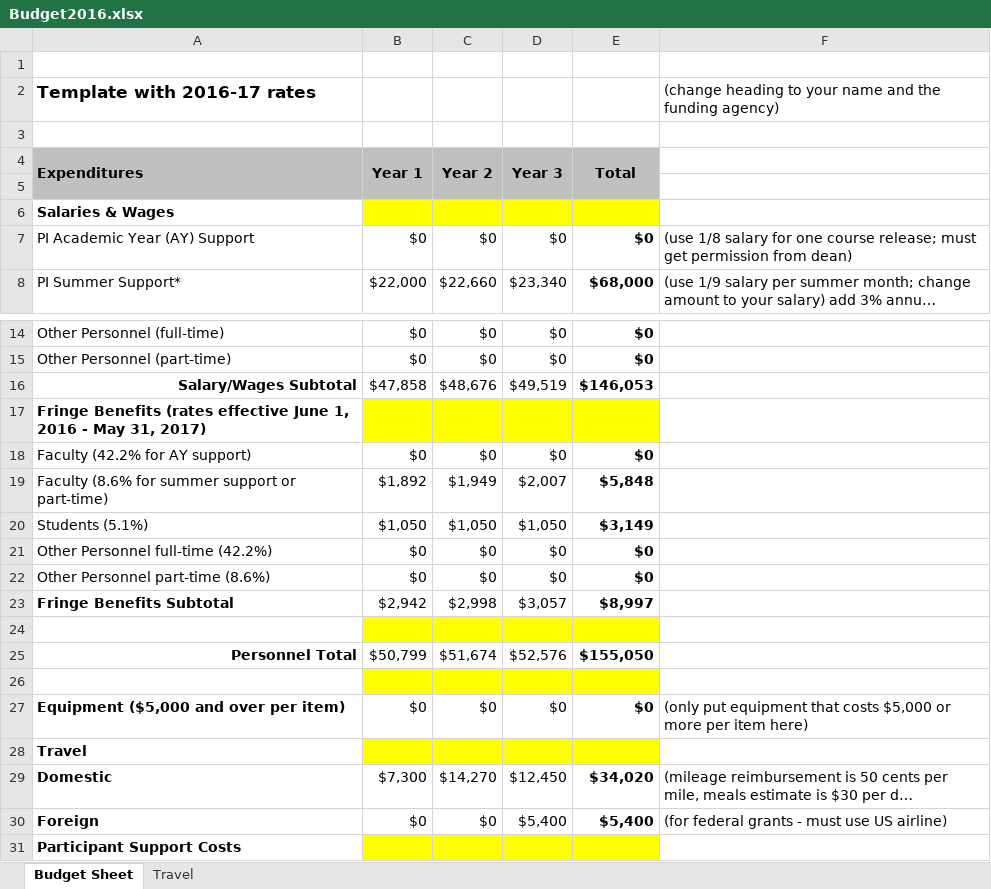
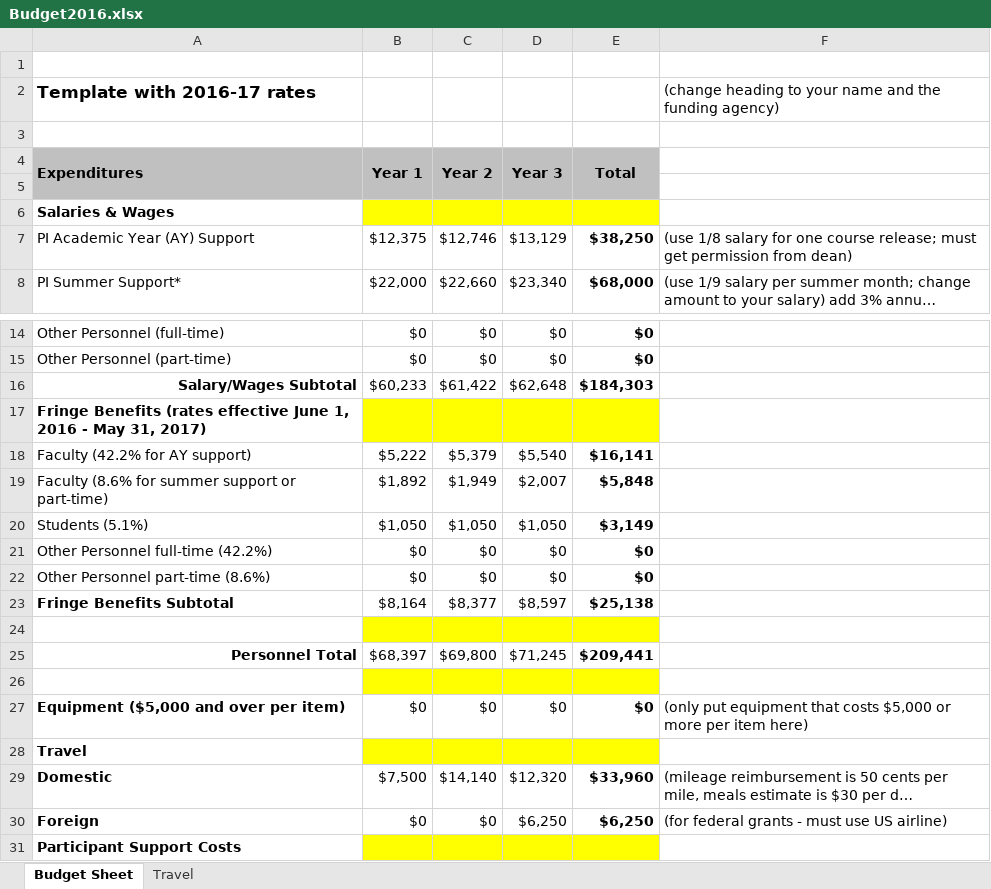
Before and after one commit to rfinn/NSF2016, an Excel workbook: Budget2016.xlsx, sheet Budget Sheet, drawn as a sheet; only a part is shown, gaps mark what is left out; long unchanged cells end in …; values as stored, in another font and other column widths than the file's, no borders; charts and pictures not drawn; removed rows and columns are numbered as before the commit, all else as after; the diff covers the shown part only; the diff names each change by its address in the sheet, - before the commit and + after, or states it on an @@ line.

```diff
--- a/Budget2016.xlsx (sheet Budget Sheet)
+++ b/Budget2016.xlsx (sheet Budget Sheet)
-B7 (Year 1): $0
+B7 (Year 1): $12,375
-C7 (Year 2): $0
+C7 (Year 2): $12,746
-D7 (Year 3): $0
+D7 (Year 3): $13,129
-E7 (Total): $0
+E7 (Total): $38,250
-row 16: Salary/Wages Subtotal | $47,858 | $48,676 | $49,519 | $146,053
+row 16: Salary/Wages Subtotal | $60,233 | $61,422 | $62,648 | $184,303
-row 18: Faculty (42.2% for AY support) | $0 | $0 | $0 | $0
+row 18: Faculty (42.2% for AY support) | $5,222 | $5,379 | $5,540 | $16,141
-row 23: Fringe Benefits Subtotal | $2,942 | $2,998 | $3,057 | $8,997
+row 23: Fringe Benefits Subtotal | $8,164 | $8,377 | $8,597 | $25,138
-row 25: Personnel Total | $50,799 | $51,674 | $52,576 | $155,050
+row 25: Personnel Total | $68,397 | $69,800 | $71,245 | $209,441
-B29 (Year 1): $7,300
+B29 (Year 1): $7,500
-C29 (Year 2): $14,270
+C29 (Year 2): $14,140
-D29 (Year 3): $12,450
+D29 (Year 3): $12,320
-E29 (Total): $34,020
+E29 (Total): $33,960
-D30 (Year 3): $5,400
+D30 (Year 3): $6,250
-E30 (Total): $5,400
+E30 (Total): $6,250
```
Also changed, not shown: 3 added rows, 3 removed rows and 7 edited cells elsewhere in this sheet, sheet Travel, formulas that keep their value, 9 other files.
